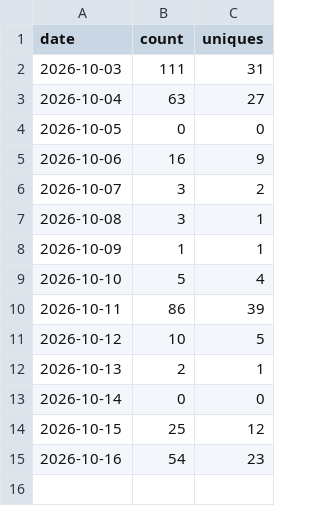
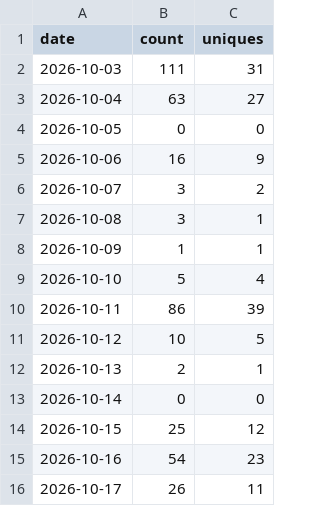
Before and after one commit to FreeGoStudio/Orfeo, a CSV file: data/clones.csv, drawn as a sheet; the diff names each change by its address in the sheet, - before the commit and + after, or states it on an @@ line.

```diff
--- a/data/clones.csv
+++ b/data/clones.csv
+row 16: 2026-10-17 | 26 | 11
```
Also changed, not shown: data/downloads.csv, data/paths_latest.csv, 3 other files.
